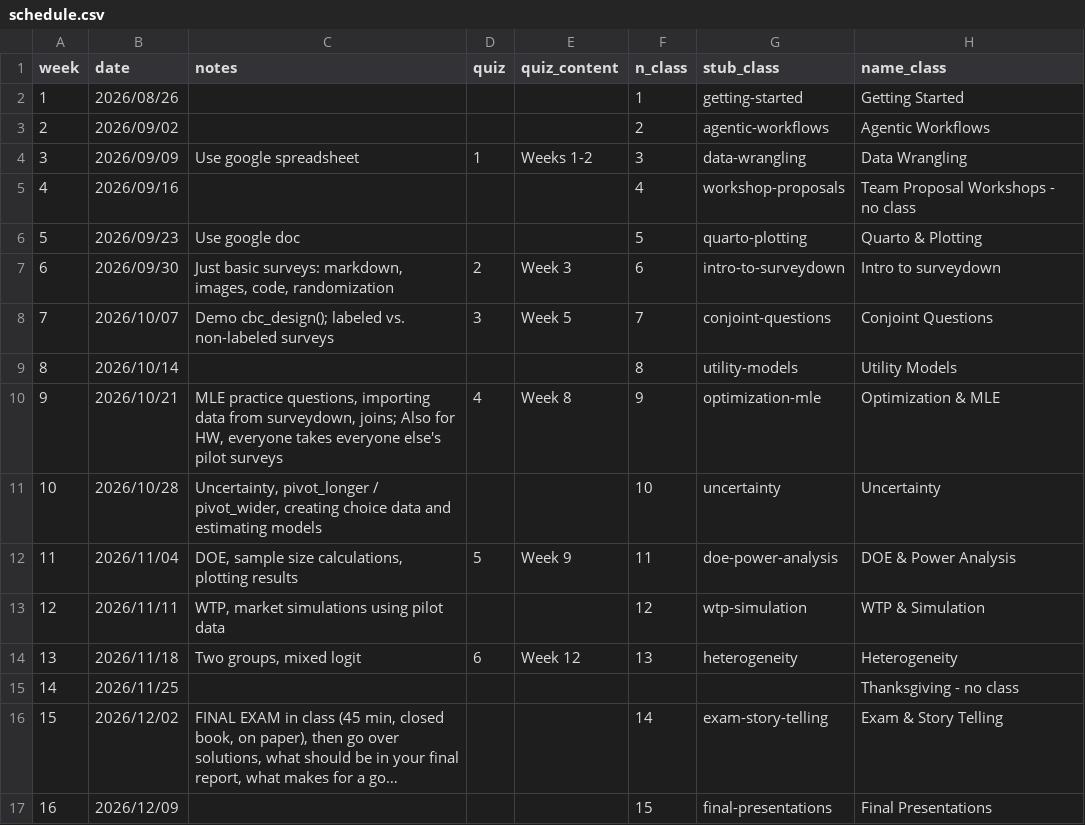
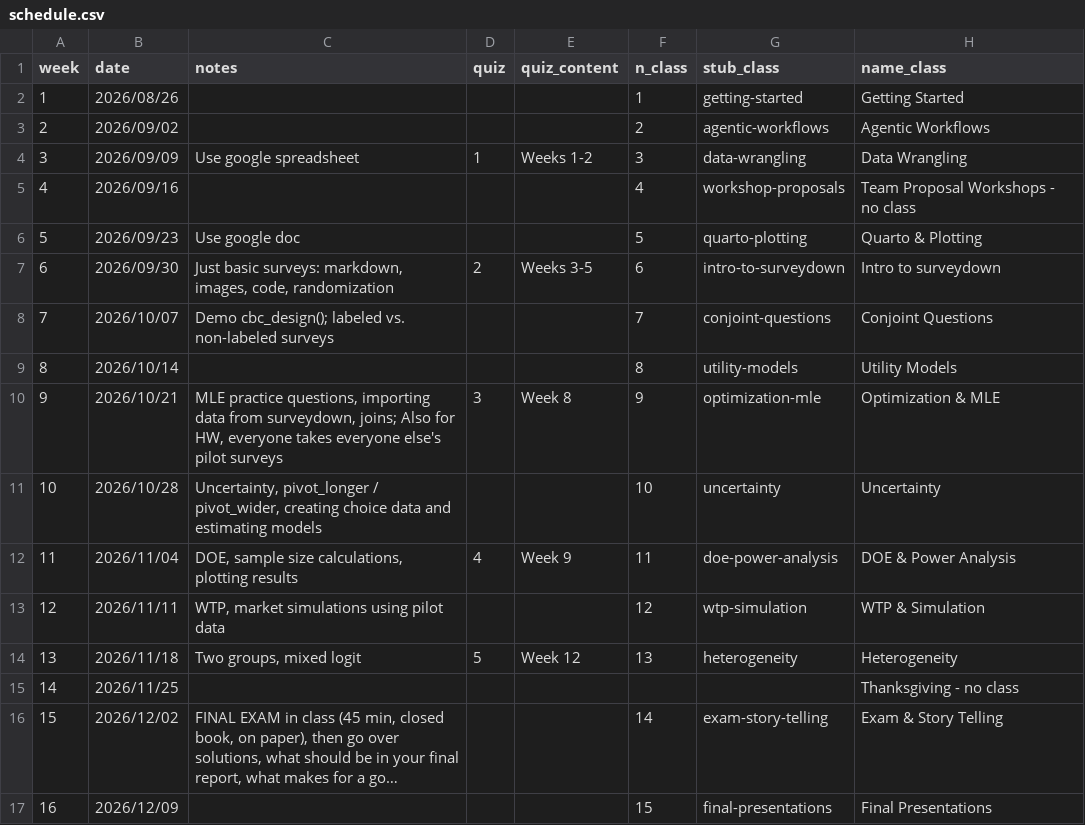
Before and after one commit to emse-madd-gwu/2026-Fall, a CSV file: schedule.csv, drawn as a sheet; only a part is shown; long unchanged cells end in …; the diff names each change by its address in the sheet, - before the commit and + after, or states it on an @@ line.

Commit message:
consolidate quizzes 2&3 into just quiz 2

```diff
--- a/schedule.csv
+++ b/schedule.csv
-E7 (quiz_content): Week 3
+E7 (quiz_content): Weeks 3-5
-D8 (quiz): 3
+D8 (quiz): (empty)
-E8 (quiz_content): Week 5
+E8 (quiz_content): (empty)
-D10 (quiz): 4
+D10 (quiz): 3
-D12 (quiz): 5
+D12 (quiz): 4
-D14 (quiz): 6
+D14 (quiz): 5
```
Also changed, not shown: 4 other files.
